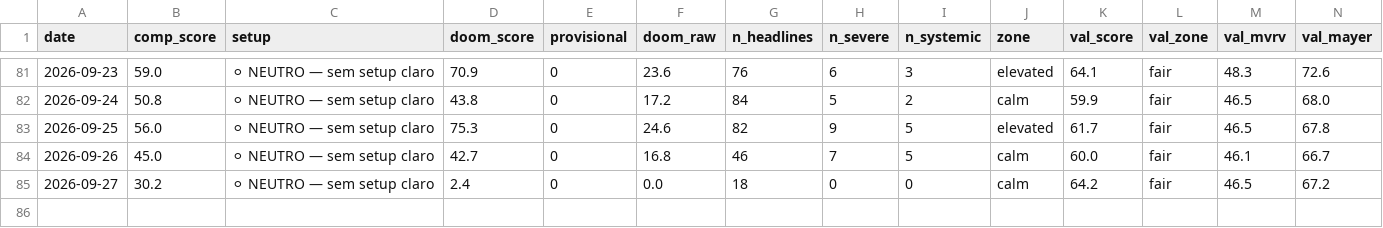
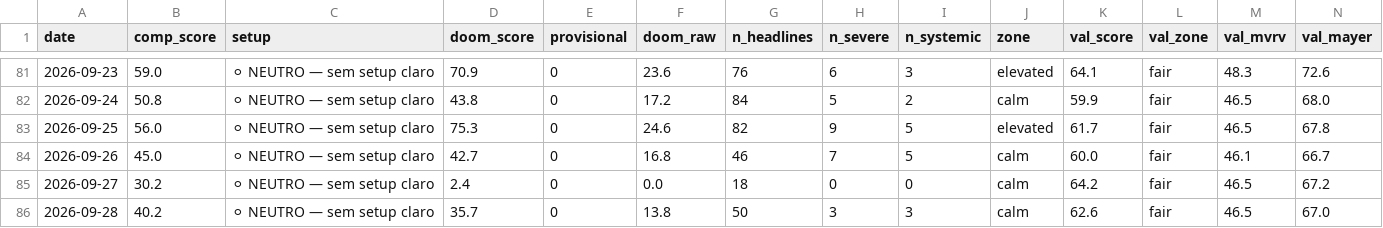
Before and after one commit to joaosilva14447-hub/orderflow-system, a CSV file: daily_signals/history/doom_index.csv, drawn as a sheet; only a part is shown, gaps mark what is left out; rows hold the shown columns only; the diff names each change by its address in the sheet, - before the commit and + after, or states it on an @@ line.

```diff
--- a/daily_signals/history/doom_index.csv
+++ b/daily_signals/history/doom_index.csv
+row 86: 2026-09-28 | 40.2 | ⚪ NEUTRO — sem setup claro | 35.7 | 0 | 13.8 | 50 | 3 | 3 | calm | 62.6 | fair | 46.5 | 67.0
```
Also changed, not shown: 1 other file.
